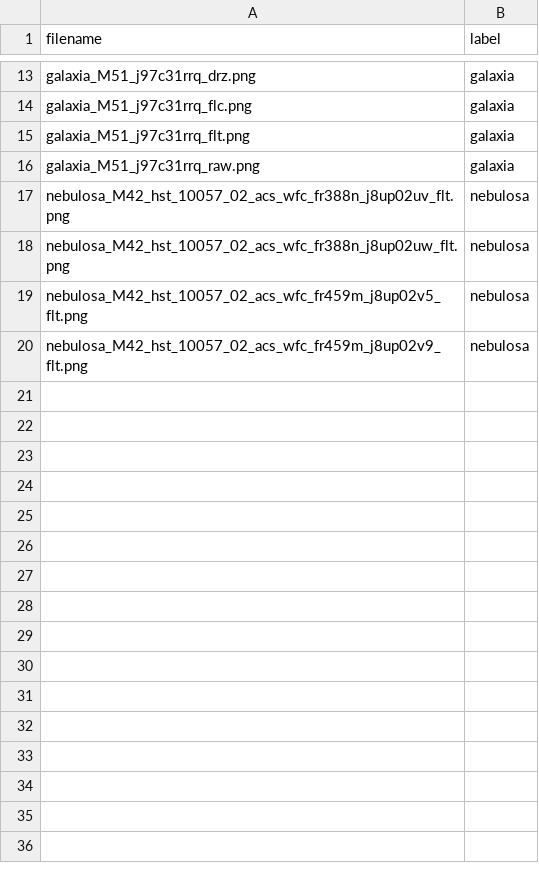
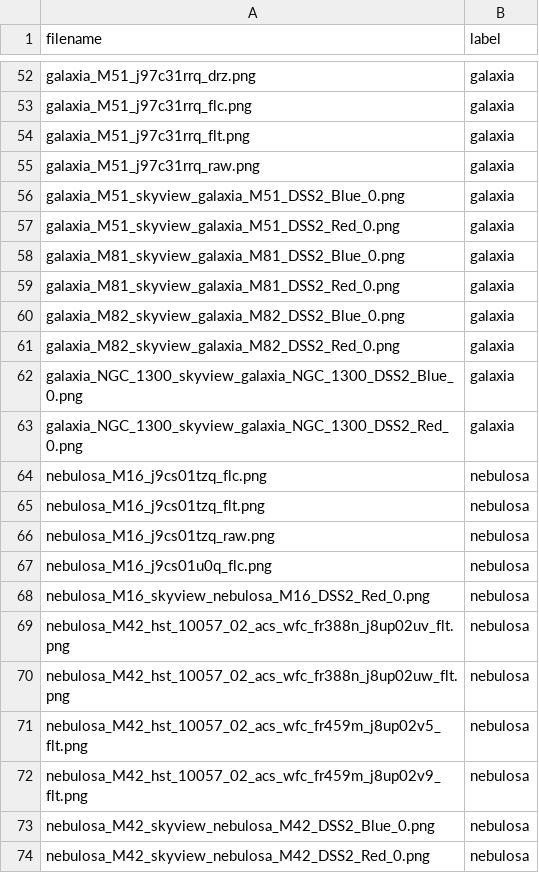
Before and after one commit to lucasrpinto/AstroMind, a CSV file: data/labels/labels.csv, drawn as a sheet; only a part is shown, gaps mark what is left out; the diff covers the shown part only.

```diff
--- a/data/labels/labels.csv
+++ b/data/labels/labels.csv
@@ -16,2 +55,15 @@ galaxia_M51_j97c31rrq_flt.png,galaxia
 galaxia_M51_j97c31rrq_raw.png,galaxia
+galaxia_M51_skyview_galaxia_M51_DSS2_Blue_0.png,galaxia
+galaxia_M51_skyview_galaxia_M51_DSS2_Red_0.png,galaxia
+galaxia_M81_skyview_galaxia_M81_DSS2_Blue_0.png,galaxia
+galaxia_M81_skyview_galaxia_M81_DSS2_Red_0.png,galaxia
+galaxia_M82_skyview_galaxia_M82_DSS2_Blue_0.png,galaxia
+galaxia_M82_skyview_galaxia_M82_DSS2_Red_0.png,galaxia
+galaxia_NGC_1300_skyview_galaxia_NGC_1300_DSS2_Blue_0.png,galaxia
+galaxia_NGC_1300_skyview_galaxia_NGC_1300_DSS2_Red_0.png,galaxia
+nebulosa_M16_j9cs01tzq_flc.png,nebulosa
+nebulosa_M16_j9cs01tzq_flt.png,nebulosa
+nebulosa_M16_j9cs01tzq_raw.png,nebulosa
+nebulosa_M16_j9cs01u0q_flc.png,nebulosa
+nebulosa_M16_skyview_nebulosa_M16_DSS2_Red_0.png,nebulosa
 nebulosa_M42_hst_10057_02_acs_wfc_fr388n_j8up02uv_flt.png,nebulosa
@@ -20 +72,3 @@ nebulosa_M42_hst_10057_02_acs_wfc_fr459m_j8up02v5_flt.png,nebulosa
 nebulosa_M42_hst_10057_02_acs_wfc_fr459m_j8up02v9_flt.png,nebulosa
+nebulosa_M42_skyview_nebulosa_M42_DSS2_Blue_0.png,nebulosa
+nebulosa_M42_skyview_nebulosa_M42_DSS2_Red_0.png,nebulosa
```
Also changed, not shown: 48 added rows elsewhere in this file, experiment_logs/evaluate_runs.csv, experiment_logs/external_evaluate_runs.csv, 15 other files.
